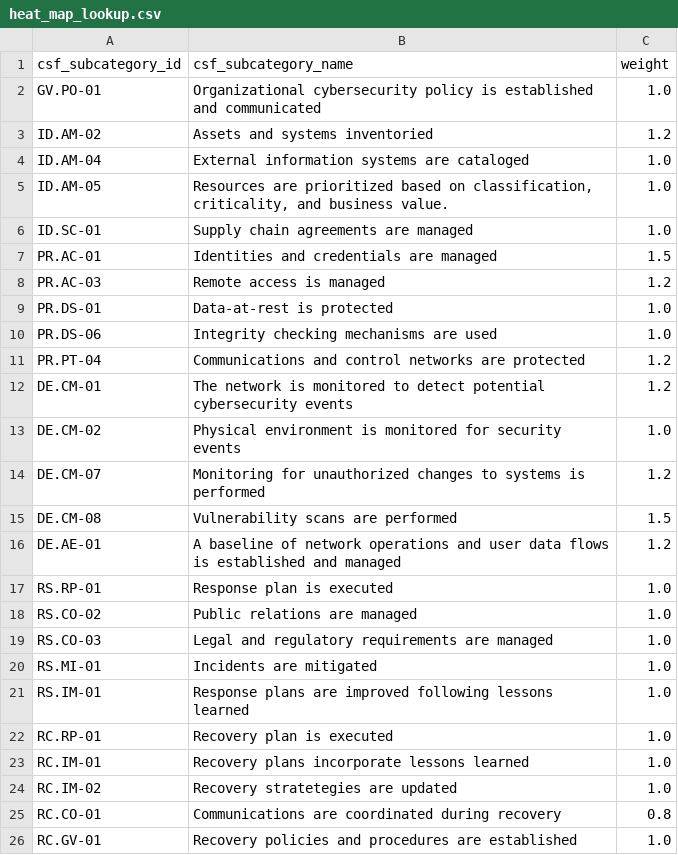
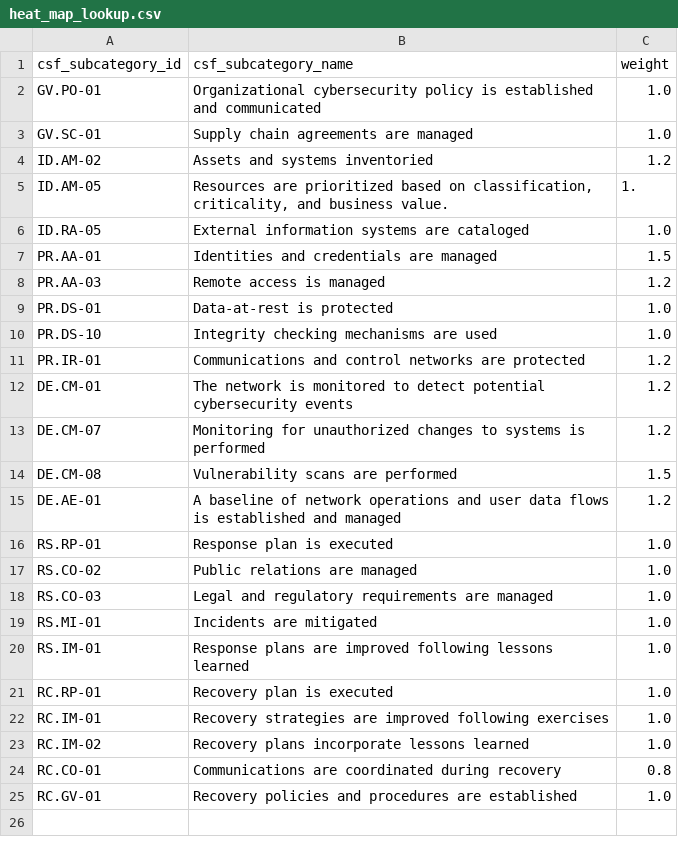
Before and after one commit to eriklacson/CSFLite, a CSV file: data/heat_map_lookup.csv, drawn as a sheet.

```diff
--- a/data/heat_map_lookup.csv
+++ b/data/heat_map_lookup.csv
@@ -2,13 +2,12 @@ csf_subcategory_id,csf_subcategory_name,weight
 GV.PO-01,Organizational cybersecurity policy is established and communicated,1.0
+GV.SC-01,Supply chain agreements are managed,1.0
 ID.AM-02,Assets and systems inventoried,1.2
-ID.AM-04,External information systems are cataloged,1.0
-ID.AM-05,"Resources are prioritized based on classification, criticality, and business value.",1.0
-ID.SC-01,Supply chain agreements are managed,1.0
-PR.AC-01,Identities and credentials are managed,1.5
-PR.AC-03,Remote access is managed,1.2
+ID.AM-05,"Resources are prioritized based on classification, criticality, and business value.",1.
+ID.RA-05,External information systems are cataloged,1.0
+PR.AA-01,Identities and credentials are managed,1.5
+PR.AA-03,Remote access is managed,1.2
 PR.DS-01,Data-at-rest is protected,1.0
-PR.DS-06,Integrity checking mechanisms are used,1.0
-PR.PT-04,Communications and control networks are protected,1.2
+PR.DS-10,Integrity checking mechanisms are used,1.0
+PR.IR-01,Communications and control networks are protected,1.2
 DE.CM-01,The network is monitored to detect potential cybersecurity events,1.2
-DE.CM-02,Physical environment is monitored for security events,1.0
 DE.CM-07,Monitoring for unauthorized changes to systems is performed,1.2
@@ -22,4 +21,4 @@ RS.IM-01,Response plans are improved following lessons learned,1.0
 RC.RP-01,Recovery plan is executed,1.0
-RC.IM-01,Recovery plans incorporate lessons learned,1.0
-RC.IM-02,Recovery stratetegies are updated,1.0
+RC.IM-01,Recovery strategies are improved following exercises,1.0
+RC.IM-02,Recovery plans incorporate lessons learned,1.0
 RC.CO-01,Communications are coordinated during recovery,0.8
```
Also changed, not shown: data/csf_lookup.csv, data/nuclei_csf_lookup.csv, 6 other files.
